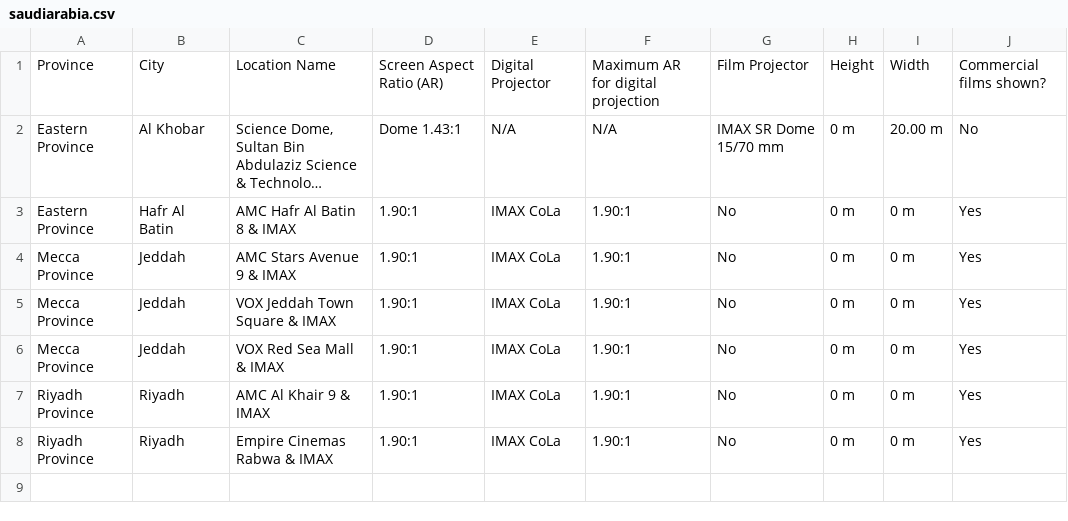
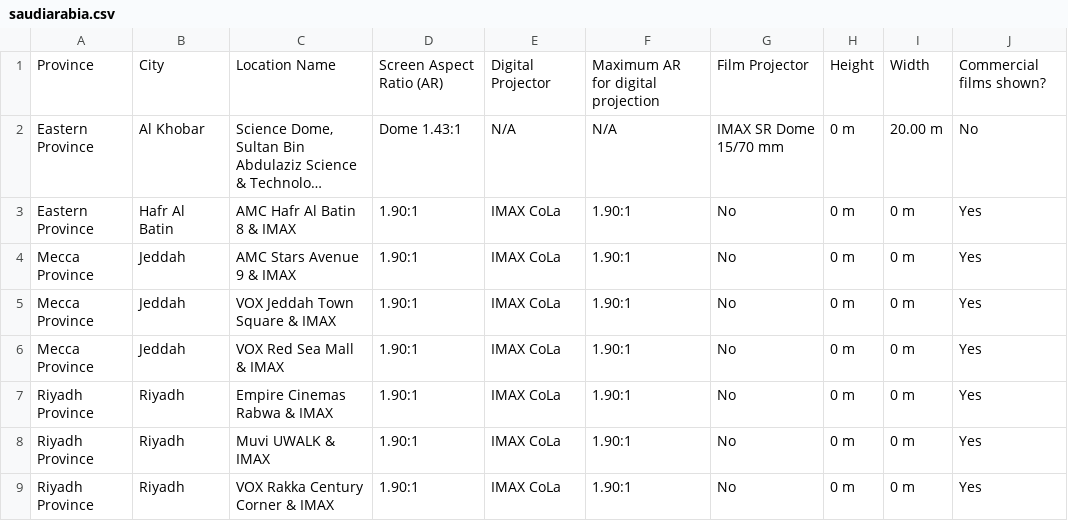
Before and after one commit to r-imax/imaxguide, a CSV file: data/asia/saudiarabia.csv, drawn as a sheet; long unchanged cells end in …; removed rows and columns are numbered as before the commit, all else as after; the diff names each change by its address in the sheet, - before the commit and + after, or states it on an @@ line.

Commit message:
Riyadh updates

```diff
--- a/data/asia/saudiarabia.csv
+++ b/data/asia/saudiarabia.csv
-row 7: Riyadh Province | Riyadh | AMC Al Khair 9 & IMAX | 1.90:1 | IMAX CoLa | 1.90:1 | No | 0 m | 0 m | Yes
+row 8: Riyadh Province | Riyadh | Muvi UWALK & IMAX | 1.90:1 | IMAX CoLa | 1.90:1 | No | 0 m | 0 m | Yes
+row 9: Riyadh Province | Riyadh | VOX Rakka Century Corner & IMAX | 1.90:1 | IMAX CoLa | 1.90:1 | No | 0 m | 0 m | Yes
```
